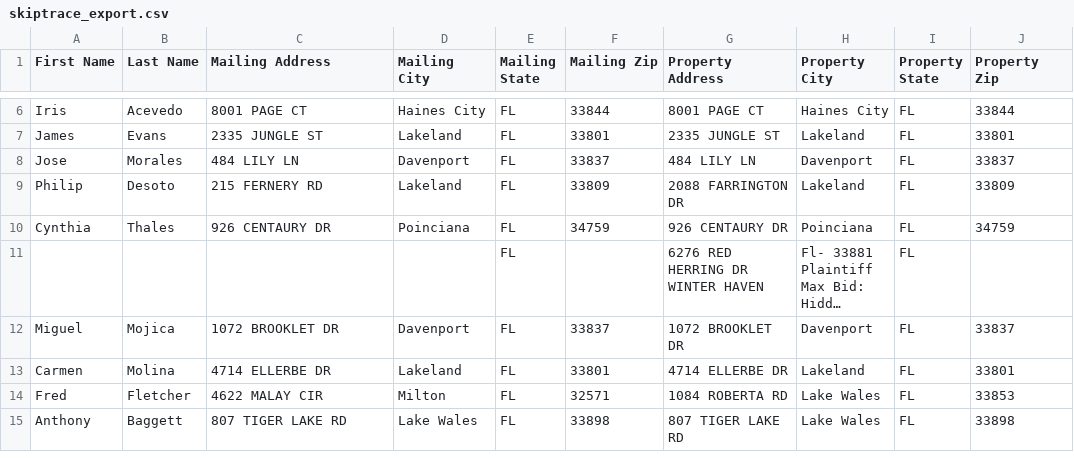
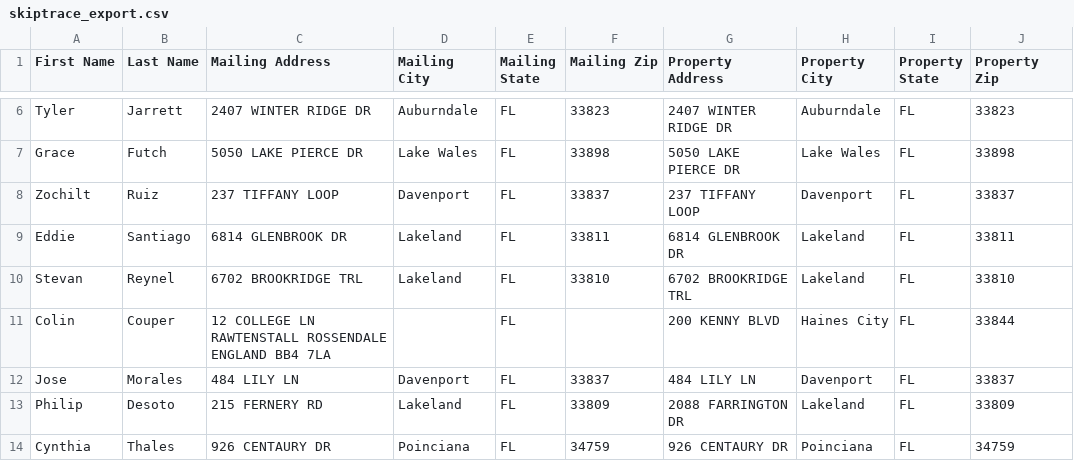
Before and after one commit to Sellmyhousefast247/Polk-leads, a CSV file: data/skiptrace_export.csv, drawn as a sheet; only a part is shown, gaps mark what is left out; the shorter side is filled out with more unchanged rows; long unchanged cells end in …; removed rows and columns are numbered as before the commit, all else as after; the diff covers the shown part only; the diff names each change by its address in the sheet, - before the commit and + after, or states it on an @@ line.

```diff
--- a/data/skiptrace_export.csv
+++ b/data/skiptrace_export.csv
-row 6: Iris | Acevedo | 8001 PAGE CT | Haines City | FL | 33844 | 8001 PAGE CT | Haines City | FL | 33844
-row 7: James | Evans | 2335 JUNGLE ST | Lakeland | FL | 33801 | 2335 JUNGLE ST | Lakeland | FL | 33801
+row 6: Tyler | Jarrett | 2407 WINTER RIDGE DR | Auburndale | FL | 33823 | 2407 WINTER RIDGE DR | Auburndale | FL | 33823
+row 7: Grace | Futch | 5050 LAKE PIERCE DR | Lake Wales | FL | 33898 | 5050 LAKE PIERCE DR | Lake Wales | FL | 33898
+row 8: Zochilt | Ruiz | 237 TIFFANY LOOP | Davenport | FL | 33837 | 237 TIFFANY LOOP | Davenport | FL | 33837
+row 9: Eddie | Santiago | 6814 GLENBROOK DR | Lakeland | FL | 33811 | 6814 GLENBROOK DR | Lakeland | FL | 33811
+row 10: Stevan | Reynel | 6702 BROOKRIDGE TRL | Lakeland | FL | 33810 | 6702 BROOKRIDGE TRL | Lakeland | FL | 33810
+row 11: Colin | Couper | 12 COLLEGE LN RAWTENSTALL ROSSENDALE ENGLAND BB4 7LA |  | FL |  | 200 KENNY BLVD | Haines City | FL | 33844
```
Also changed, not shown: 4 added rows, 5 removed rows, 5 moved rows and 4 edited cells elsewhere in this file, data/ghl_export.csv, 3 other files.
